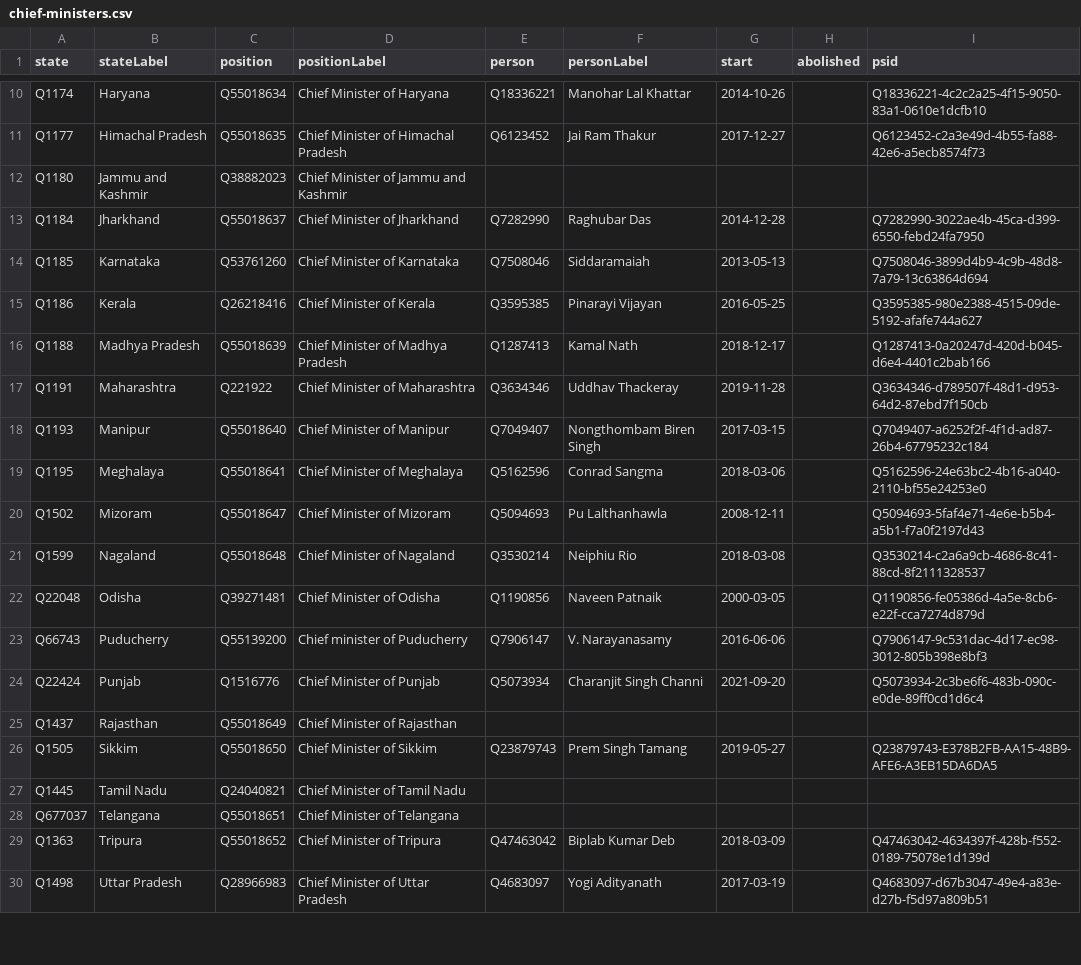
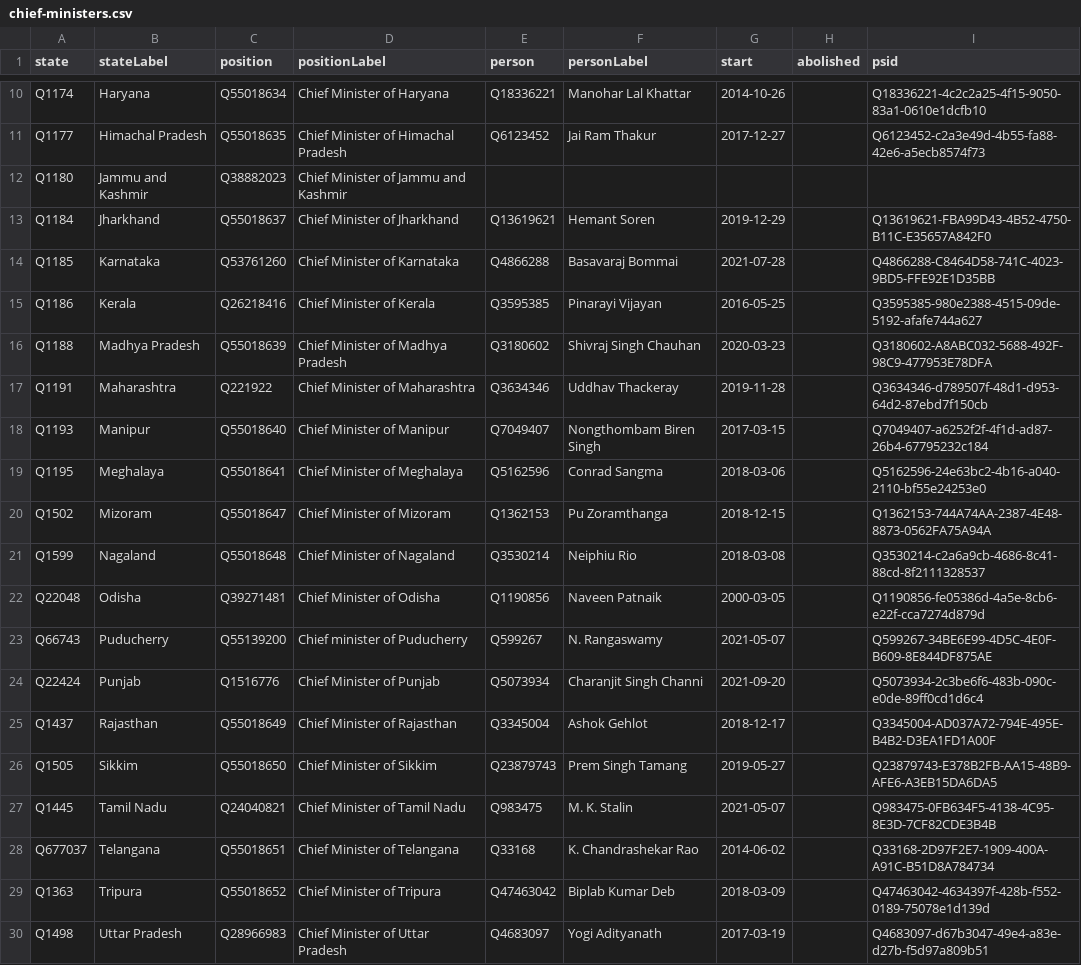
Before and after one commit to every-politician-scrapers/india-ministers, a CSV file: wikidata/results/chief-ministers.csv, drawn as a sheet; only a part is shown, gaps mark what is left out; the diff covers the shown part only.

Commit message:
Refresh Chief Ministers list
I've brought these all up to date.

```diff
--- a/wikidata/results/chief-ministers.csv
+++ b/wikidata/results/chief-ministers.csv
@@ -12,6 +12,6 @@ Q1177,Himachal Pradesh,Q55018635,Chief Minister of Himachal Pradesh,Q6123452,Jai
 Q1180,Jammu and Kashmir,Q38882023,Chief Minister of Jammu and Kashmir,,,,,
-Q1184,Jharkhand,Q55018637,Chief Minister of Jharkhand,Q7282990,Raghubar Das,2014-12-28,,Q7282990-3022ae4b-45ca-d399-6550-febd24fa7950
-Q1185,Karnataka,Q53761260,Chief Minister of Karnataka,Q7508046,Siddaramaiah,2013-05-13,,Q7508046-3899d4b9-4c9b-48d8-7a79-13c63864d694
+Q1184,Jharkhand,Q55018637,Chief Minister of Jharkhand,Q13619621,Hemant Soren,2019-12-29,,Q13619621-FBA99D43-4B52-4750-B11C-E35657A842F0
+Q1185,Karnataka,Q53761260,Chief Minister of Karnataka,Q4866288,Basavaraj Bommai,2021-07-28,,Q4866288-C8464D58-741C-4023-9BD5-FFE92E1D35BB
 Q1186,Kerala,Q26218416,Chief Minister of Kerala,Q3595385,Pinarayi Vijayan,2016-05-25,,Q3595385-980e2388-4515-09de-5192-afafe744a627
-Q1188,Madhya Pradesh,Q55018639,Chief Minister of Madhya Pradesh,Q1287413,Kamal Nath,2018-12-17,,Q1287413-0a20247d-420d-b045-d6e4-4401c2bab166
+Q1188,Madhya Pradesh,Q55018639,Chief Minister of Madhya Pradesh,Q3180602,Shivraj Singh Chauhan,2020-03-23,,Q3180602-A8ABC032-5688-492F-98C9-477953E78DFA
 Q1191,Maharashtra,Q221922,Chief Minister of Maharashtra,Q3634346,Uddhav Thackeray,2019-11-28,,Q3634346-d789507f-48d1-d953-64d2-87ebd7f150cb
@@ -19,11 +19,11 @@ Q1193,Manipur,Q55018640,Chief Minister of Manipur,Q7049407,Nongthombam Biren Sin
 Q1195,Meghalaya,Q55018641,Chief Minister of Meghalaya,Q5162596,Conrad Sangma,2018-03-06,,Q5162596-24e63bc2-4b16-a040-2110-bf55e24253e0
-Q1502,Mizoram,Q55018647,Chief Minister of Mizoram,Q5094693,Pu Lalthanhawla,2008-12-11,,Q5094693-5faf4e71-4e6e-b5b4-a5b1-f7a0f2197d43
+Q1502,Mizoram,Q55018647,Chief Minister of Mizoram,Q1362153,Pu Zoramthanga,2018-12-15,,Q1362153-744A74AA-2387-4E48-8873-0562FA75A94A
 Q1599,Nagaland,Q55018648,Chief Minister of Nagaland,Q3530214,Neiphiu Rio,2018-03-08,,Q3530214-c2a6a9cb-4686-8c41-88cd-8f2111328537
 Q22048,Odisha,Q39271481,Chief Minister of Odisha,Q1190856,Naveen Patnaik,2000-03-05,,Q1190856-fe05386d-4a5e-8cb6-e22f-cca7274d879d
-Q66743,Puducherry,Q55139200,Chief minister of Puducherry,Q7906147,V. Narayanasamy,2016-06-06,,Q7906147-9c531dac-4d17-ec98-3012-805b398e8bf3
+Q66743,Puducherry,Q55139200,Chief minister of Puducherry,Q599267,N. Rangaswamy,2021-05-07,,Q599267-34BE6E99-4D5C-4E0F-B609-8E844DF875AE
 Q22424,Punjab,Q1516776,Chief Minister of Punjab,Q5073934,Charanjit Singh Channi,2021-09-20,,Q5073934-2c3be6f6-483b-090c-e0de-89ff0cd1d6c4
-Q1437,Rajasthan,Q55018649,Chief Minister of Rajasthan,,,,,
+Q1437,Rajasthan,Q55018649,Chief Minister of Rajasthan,Q3345004,Ashok Gehlot,2018-12-17,,Q3345004-AD037A72-794E-495E-B4B2-D3EA1FD1A00F
 Q1505,Sikkim,Q55018650,Chief Minister of Sikkim,Q23879743,Prem Singh Tamang,2019-05-27,,Q23879743-E378B2FB-AA15-48B9-AFE6-A3EB15DA6DA5
-Q1445,Tamil Nadu,Q24040821,Chief Minister of Tamil Nadu,,,,,
-Q677037,Telangana,Q55018651,Chief Minister of Telangana,,,,,
+Q1445,Tamil Nadu,Q24040821,Chief Minister of Tamil Nadu,Q983475,M. K. Stalin,2021-05-07,,Q983475-0FB634F5-4138-4C95-8E3D-7CF82CDE3B4B
+Q677037,Telangana,Q55018651,Chief Minister of Telangana,Q33168,K. Chandrashekar Rao,2014-06-02,,Q33168-2D97F2E7-1909-400A-A91C-B51D8A784734
 Q1363,Tripura,Q55018652,Chief Minister of Tripura,Q47463042,Biplab Kumar Deb,2018-03-09,,Q47463042-4634397f-428b-f552-0189-75078e1d139d
```
Also changed, not shown: 4 edited cells elsewhere in this file, 2 other files.
